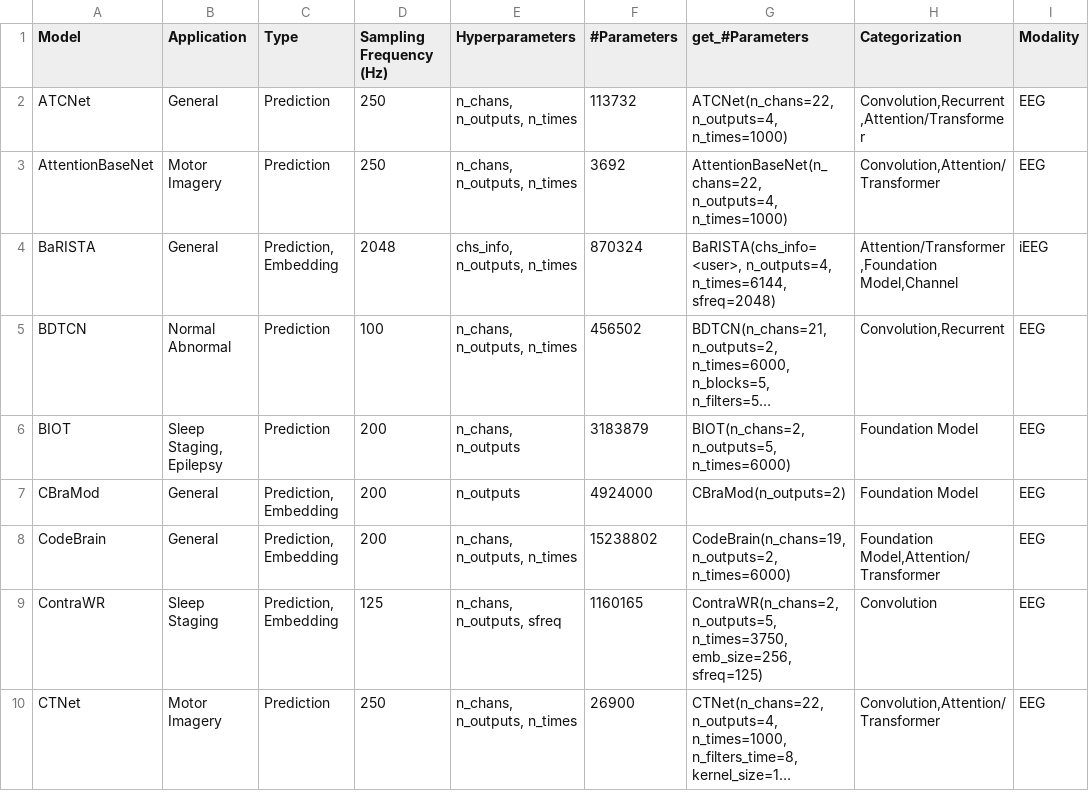
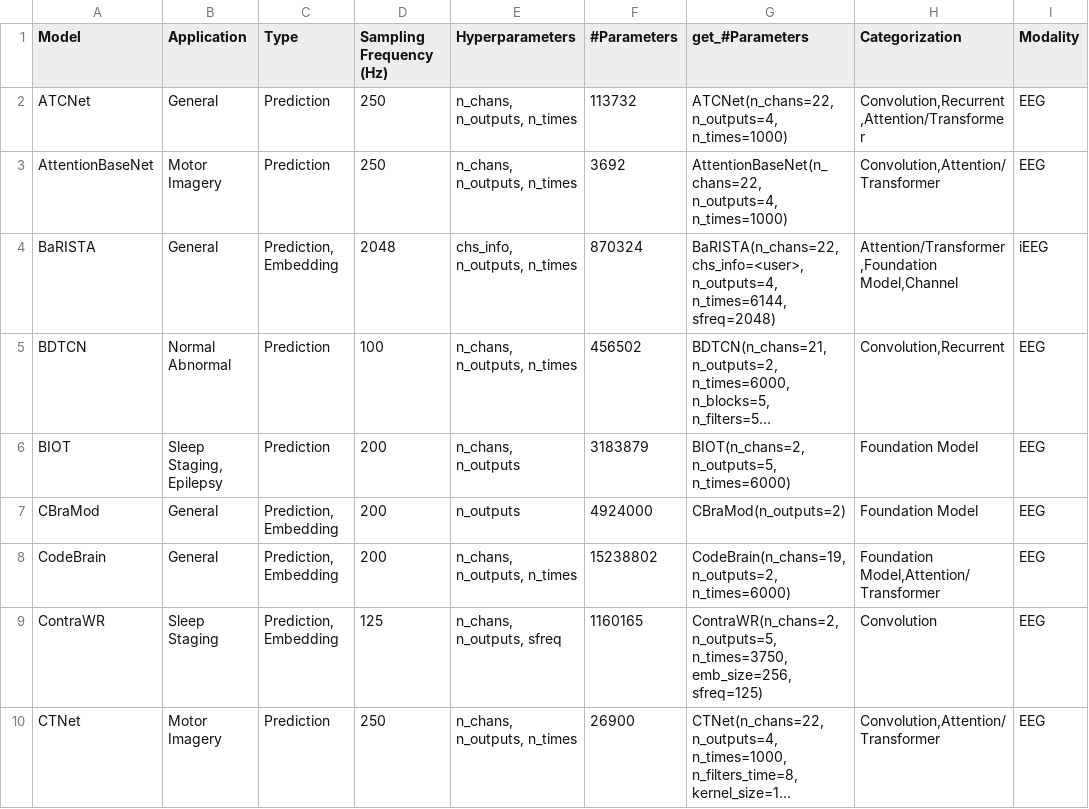
Before and after one commit to braindecode/braindecode, a CSV file: braindecode/models/summary.csv, drawn as a sheet; only a part is shown; long unchanged cells end in …; the diff names each change by its address in the sheet, - before the commit and + after, or states it on an @@ line.

Commit message:
Simplify BaRISTA and fix model contract edge cases

```diff
--- a/braindecode/models/summary.csv
+++ b/braindecode/models/summary.csv
-G4 (get_#Parameters): BaRISTA(chs_info=<user>, n_outputs=4, n_times=6144,…
+G4 (get_#Parameters): BaRISTA(n_chans=22, chs_info=<user>, n_outputs=4, n_times=6144,…
```
Also changed, not shown: 7 other files.
